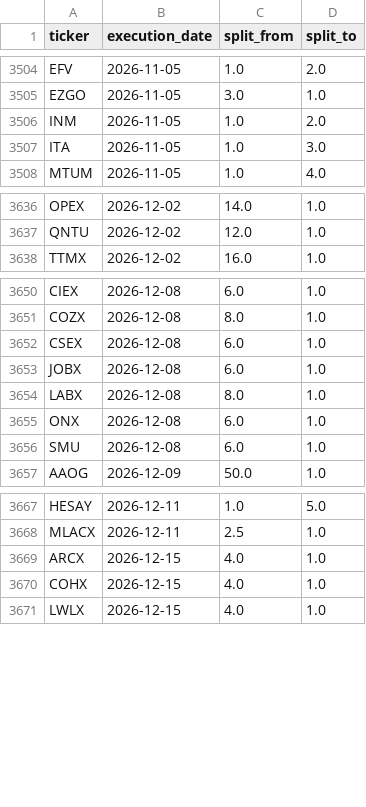
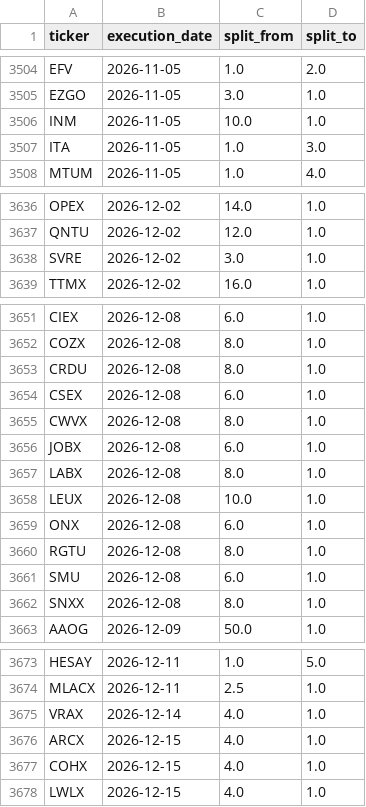
Before and after one commit to az123-stack/breadth-monitor, a CSV file: data/splits.csv, drawn as a sheet; only a part is shown, gaps mark what is left out.

```diff
--- a/data/splits.csv
+++ b/data/splits.csv
@@ -3505,3 +3505,3 @@ EFV,2026-11-05,1.0,2.0
 EZGO,2026-11-05,3.0,1.0
-INM,2026-11-05,1.0,2.0
+INM,2026-11-05,10.0,1.0
 ITA,2026-11-05,1.0,3.0
@@ -3637,2 +3637,3 @@ OPEX,2026-12-02,14.0,1.0
 QNTU,2026-12-02,12.0,1.0
+SVRE,2026-12-02,3.0,1.0
 TTMX,2026-12-02,16.0,1.0
@@ -3651,7 +3652,12 @@ CIEX,2026-12-08,6.0,1.0
 COZX,2026-12-08,8.0,1.0
+CRDU,2026-12-08,8.0,1.0
 CSEX,2026-12-08,6.0,1.0
+CWVX,2026-12-08,8.0,1.0
 JOBX,2026-12-08,6.0,1.0
 LABX,2026-12-08,8.0,1.0
+LEUX,2026-12-08,10.0,1.0
 ONX,2026-12-08,6.0,1.0
+RGTU,2026-12-08,8.0,1.0
 SMU,2026-12-08,6.0,1.0
+SNXX,2026-12-08,8.0,1.0
 AAOG,2026-12-09,50.0,1.0
@@ -3668,2 +3674,3 @@ HESAY,2026-12-11,1.0,5.0
 MLACX,2026-12-11,2.5,1.0
+VRAX,2026-12-14,4.0,1.0
 ARCX,2026-12-15,4.0,1.0
```
Also changed, not shown: data/breadth.csv, data/finra_daily.csv, 6 other files.
